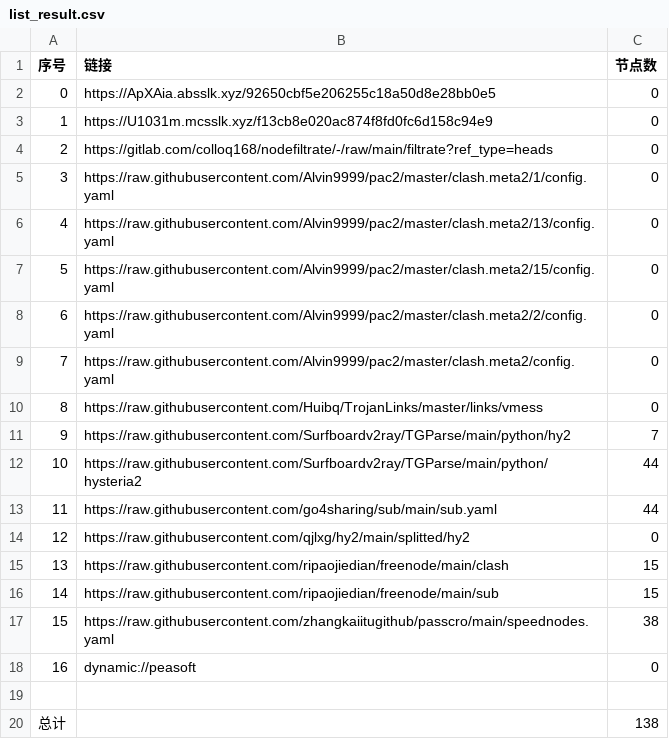
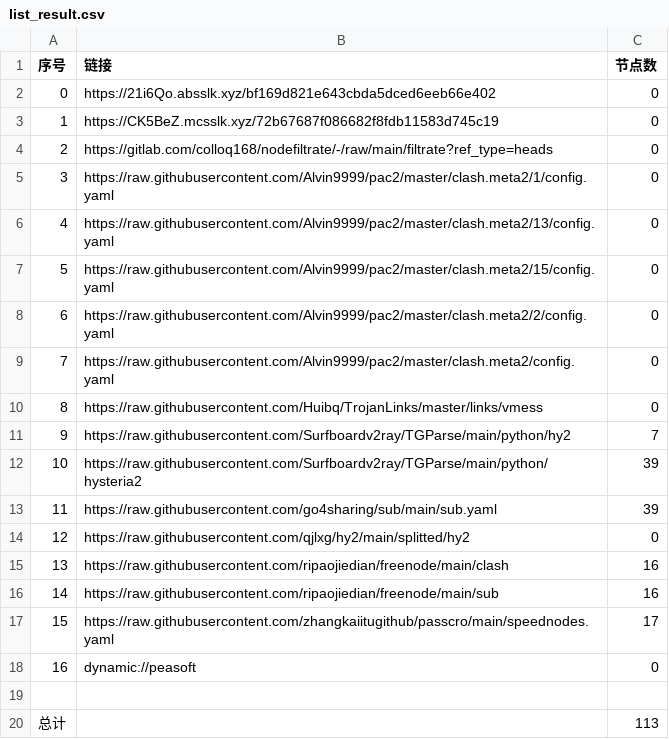
Before and after one commit to weg2025/AutoSearchPublicNodes, a CSV file: list_result.csv, drawn as a sheet.

```diff
--- a/list_result.csv
+++ b/list_result.csv
@@ -1,4 +1,4 @@
 序号,链接,节点数
-0,https://ApXAia.absslk.xyz/92650cbf5e206255c18a50d8e28bb0e5,0
-1,https://U1031m.mcsslk.xyz/f13cb8e020ac874f8fd0fc6d158c94e9,0
+0,https://21i6Qo.absslk.xyz/bf169d821e643cbda5dced6eeb66e402,0
+1,https://CK5BeZ.mcsslk.xyz/72b67687f086682f8fdb11583d745c19,0
 2,https://gitlab.com/colloq168/nodefiltrate/-/raw/main/filtrate?ref_type=heads,0
@@ -11,10 +11,10 @@
 9,https://raw.githubusercontent.com/Surfboardv2ray/TGParse/main/python/hy2,7
-10,https://raw.githubusercontent.com/Surfboardv2ray/TGParse/main/python/hysteria2,44
-11,https://raw.githubusercontent.com/go4sharing/sub/main/sub.yaml,44
+10,https://raw.githubusercontent.com/Surfboardv2ray/TGParse/main/python/hysteria2,39
+11,https://raw.githubusercontent.com/go4sharing/sub/main/sub.yaml,39
 12,https://raw.githubusercontent.com/qjlxg/hy2/main/splitted/hy2,0
-13,https://raw.githubusercontent.com/ripaojiedian/freenode/main/clash,15
-14,https://raw.githubusercontent.com/ripaojiedian/freenode/main/sub,15
-15,https://raw.githubusercontent.com/zhangkaiitugithub/passcro/main/speednodes.yaml,38
+13,https://raw.githubusercontent.com/ripaojiedian/freenode/main/clash,16
+14,https://raw.githubusercontent.com/ripaojiedian/freenode/main/sub,16
+15,https://raw.githubusercontent.com/zhangkaiitugithub/passcro/main/speednodes.yaml,17
 16,dynamic://peasoft,0
 
-总计,,138
+总计,,113
```
Also changed, not shown: 22 other files.
